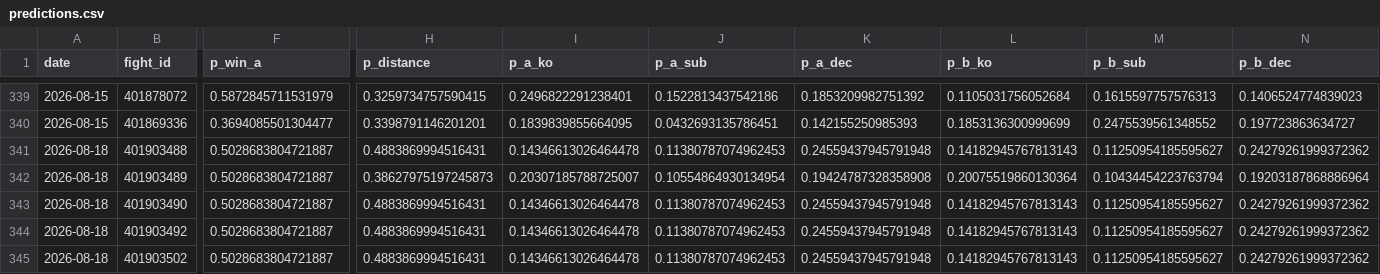
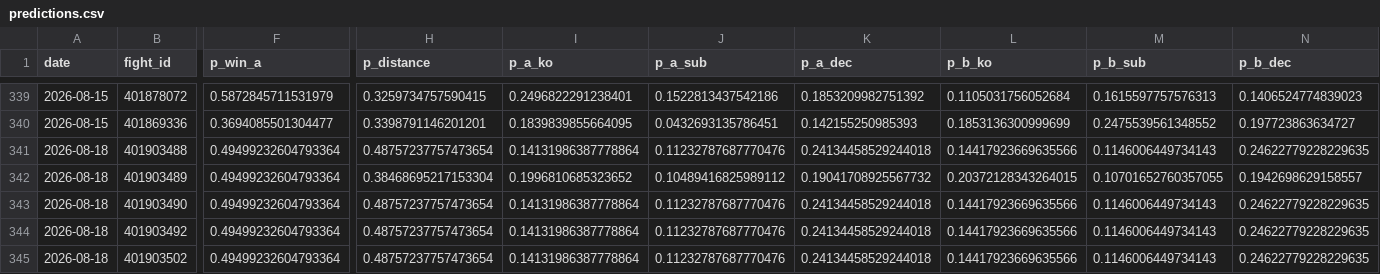
Before and after one commit to azcal/mbm-mma, a CSV file: logs/predictions.csv, drawn as a sheet; only a part is shown, gaps mark what is left out; the diff names each change by its address in the sheet, - before the commit and + after, or states it on an @@ line.

```diff
--- a/logs/predictions.csv
+++ b/logs/predictions.csv
-F341:F345 (p_win_a): 0.5028683804721887
+F341:F345 (p_win_a): 0.49499232604793364
-H341 (p_distance): 0.4883869994516431
+H341 (p_distance): 0.48757237757473654
-I341 (p_a_ko): 0.14346613026464478
+I341 (p_a_ko): 0.14131986387778864
-J341 (p_a_sub): 0.11380787074962453
+J341 (p_a_sub): 0.11232787687770476
-K341 (p_a_dec): 0.24559437945791948
+K341 (p_a_dec): 0.24134458529244018
-L341 (p_b_ko): 0.14182945767813143
+L341 (p_b_ko): 0.14417923669635566
-M341 (p_b_sub): 0.11250954185595627
+M341 (p_b_sub): 0.1146006449734143
-N341 (p_b_dec): 0.24279261999372362
+N341 (p_b_dec): 0.24622779228229635
-H342 (p_distance): 0.38627975197245873
+H342 (p_distance): 0.38468695217153304
-I342 (p_a_ko): 0.20307185788725007
+I342 (p_a_ko): 0.1996810685323652
-J342 (p_a_sub): 0.10554864930134954
+J342 (p_a_sub): 0.10489416825989112
-K342 (p_a_dec): 0.19424787328358908
+K342 (p_a_dec): 0.19041708925567732
-L342 (p_b_ko): 0.20075519860130364
+L342 (p_b_ko): 0.20372128343264015
-M342 (p_b_sub): 0.10434454223763794
+M342 (p_b_sub): 0.10701652760357055
-N342 (p_b_dec): 0.19203187868886964
+N342 (p_b_dec): 0.1942698629158557
-H343:H345 (p_distance): 0.4883869994516431
+H343:H345 (p_distance): 0.48757237757473654
-I343:I345 (p_a_ko): 0.14346613026464478
+I343:I345 (p_a_ko): 0.14131986387778864
-J343:J345 (p_a_sub): 0.11380787074962453
+J343:J345 (p_a_sub): 0.11232787687770476
-K343:K345 (p_a_dec): 0.24559437945791948
+K343:K345 (p_a_dec): 0.24134458529244018
-L343:L345 (p_b_ko): 0.14182945767813143
+L343:L345 (p_b_ko): 0.14417923669635566
-M343:M345 (p_b_sub): 0.11250954185595627
+M343:M345 (p_b_sub): 0.1146006449734143
-N343:N345 (p_b_dec): 0.24279261999372362
+N343:N345 (p_b_dec): 0.24622779228229635
```
Also changed, not shown: 2 other files.
